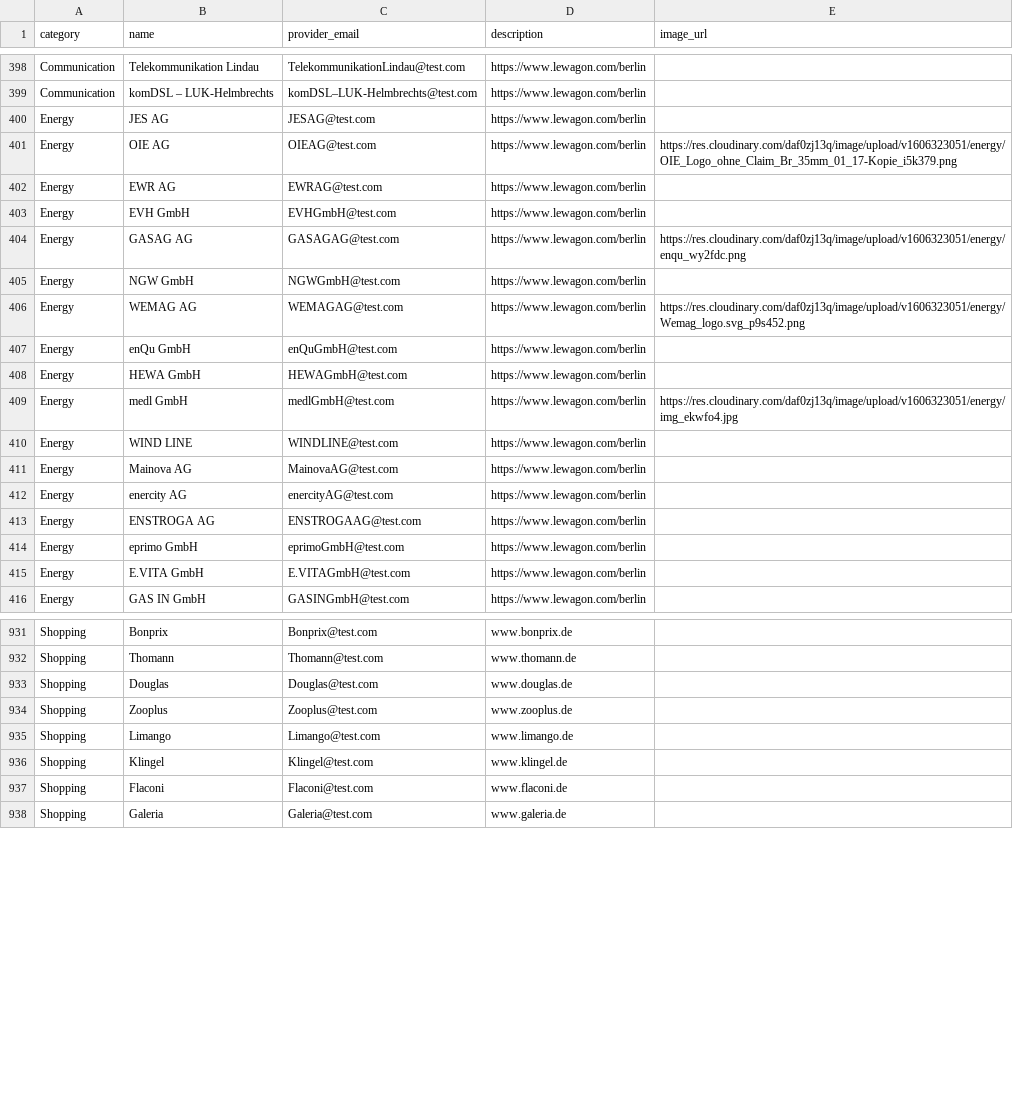
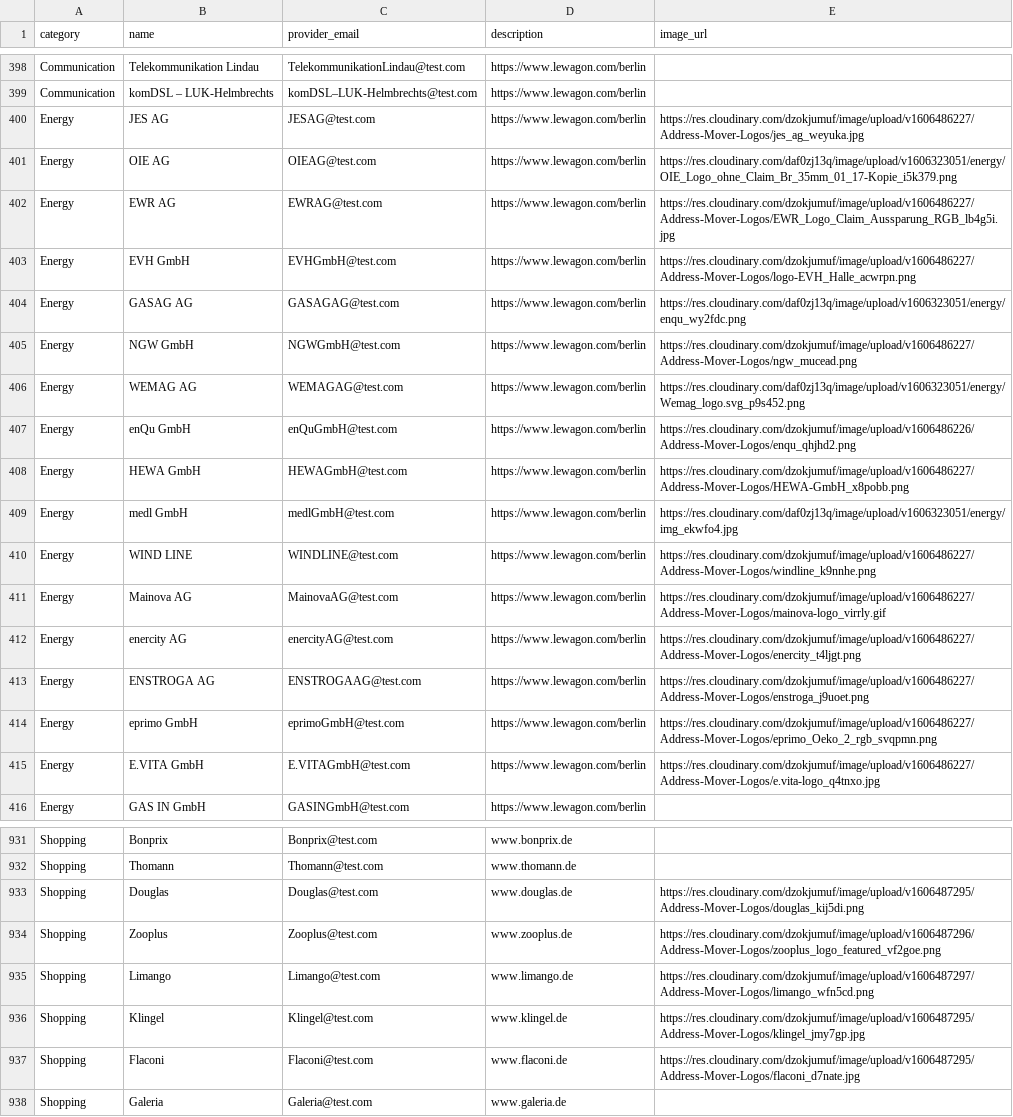
Before and after one commit to wetterkrank/address-mover, a CSV file: lib/seeds_db/20201124_categories_providers.csv, drawn as a sheet; only a part is shown, gaps mark what is left out; the diff covers the shown part only.

Commit message:
Updated and added logos

```diff
--- a/lib/seeds_db/20201124_categories_providers.csv
+++ b/lib/seeds_db/20201124_categories_providers.csv
@@ -399,18 +399,18 @@ Communication,Telekommunikation Lindau,TelekommunikationLindau@test.com,https://
 Communication,komDSL – LUK-Helmbrechts,komDSL–LUK-Helmbrechts@test.com,https://www.lewagon.com/berlin,
-Energy,JES AG,JESAG@test.com,https://www.lewagon.com/berlin,
+Energy,JES AG,JESAG@test.com,https://www.lewagon.com/berlin,https://res.cloudinary.com/dzokjumuf/image/upload/v1606486227/Address-Mover-Logos/jes_ag_weyuka.jpg
 Energy,OIE AG,OIEAG@test.com,https://www.lewagon.com/berlin,https://res.cloudinary.com/daf0zj13q/image/upload/v1606323051/energy/OIE_Logo_ohne_Claim_Br_35mm_01_17-Kopie_i5k379.png
-Energy,EWR AG,EWRAG@test.com,https://www.lewagon.com/berlin,
-Energy,EVH GmbH,EVHGmbH@test.com,https://www.lewagon.com/berlin,
+Energy,EWR AG,EWRAG@test.com,https://www.lewagon.com/berlin,https://res.cloudinary.com/dzokjumuf/image/upload/v1606486227/Address-Mover-Logos/EWR_Logo_Claim_Aussparung_RGB_lb4g5i.jpg
+Energy,EVH GmbH,EVHGmbH@test.com,https://www.lewagon.com/berlin,https://res.cloudinary.com/dzokjumuf/image/upload/v1606486227/Address-Mover-Logos/logo-EVH_Halle_acwrpn.png
 Energy,GASAG AG,GASAGAG@test.com,https://www.lewagon.com/berlin,https://res.cloudinary.com/daf0zj13q/image/upload/v1606323051/energy/enqu_wy2fdc.png
-Energy,NGW GmbH,NGWGmbH@test.com,https://www.lewagon.com/berlin,
+Energy,NGW GmbH,NGWGmbH@test.com,https://www.lewagon.com/berlin,https://res.cloudinary.com/dzokjumuf/image/upload/v1606486227/Address-Mover-Logos/ngw_mucead.png
 Energy,WEMAG AG,WEMAGAG@test.com,https://www.lewagon.com/berlin,https://res.cloudinary.com/daf0zj13q/image/upload/v1606323051/energy/Wemag_logo.svg_p9s452.png
-Energy,enQu GmbH,enQuGmbH@test.com,https://www.lewagon.com/berlin,
-Energy,HEWA GmbH,HEWAGmbH@test.com,https://www.lewagon.com/berlin,
+Energy,enQu GmbH,enQuGmbH@test.com,https://www.lewagon.com/berlin,https://res.cloudinary.com/dzokjumuf/image/upload/v1606486226/Address-Mover-Logos/enqu_qhjhd2.png
+Energy,HEWA GmbH,HEWAGmbH@test.com,https://www.lewagon.com/berlin,https://res.cloudinary.com/dzokjumuf/image/upload/v1606486227/Address-Mover-Logos/HEWA-GmbH_x8pobb.png
 Energy,medl GmbH,medlGmbH@test.com,https://www.lewagon.com/berlin,https://res.cloudinary.com/daf0zj13q/image/upload/v1606323051/energy/img_ekwfo4.jpg
-Energy,WIND LINE,WINDLINE@test.com,https://www.lewagon.com/berlin,
-Energy,Mainova AG,MainovaAG@test.com,https://www.lewagon.com/berlin,
-Energy,enercity AG,enercityAG@test.com,https://www.lewagon.com/berlin,
-Energy,ENSTROGA AG,ENSTROGAAG@test.com,https://www.lewagon.com/berlin,
-Energy,eprimo GmbH,eprimoGmbH@test.com,https://www.lewagon.com/berlin,
-Energy,E.VITA GmbH,E.VITAGmbH@test.com,https://www.lewagon.com/berlin,
+Energy,WIND LINE,WINDLINE@test.com,https://www.lewagon.com/berlin,https://res.cloudinary.com/dzokjumuf/image/upload/v1606486227/Address-Mover-Logos/windline_k9nnhe.png
+Energy,Mainova AG,MainovaAG@test.com,https://www.lewagon.com/berlin,https://res.cloudinary.com/dzokjumuf/image/upload/v1606486227/Address-Mover-Logos/mainova-logo_virrly.gif
+Energy,enercity AG,enercityAG@test.com,https://www.lewagon.com/berlin,https://res.cloudinary.com/dzokjumuf/image/upload/v1606486227/Address-Mover-Logos/enercity_t4ljgt.png
+Energy,ENSTROGA AG,ENSTROGAAG@test.com,https://www.lewagon.com/berlin,https://res.cloudinary.com/dzokjumuf/image/upload/v1606486227/Address-Mover-Logos/enstroga_j9uoet.png
+Energy,eprimo GmbH,eprimoGmbH@test.com,https://www.lewagon.com/berlin,https://res.cloudinary.com/dzokjumuf/image/upload/v1606486227/Address-Mover-Logos/eprimo_Oeko_2_rgb_svqpmn.png
+Energy,E.VITA GmbH,E.VITAGmbH@test.com,https://www.lewagon.com/berlin,https://res.cloudinary.com/dzokjumuf/image/upload/v1606486227/Address-Mover-Logos/e.vita-logo_q4tnxo.jpg
 Energy,GAS IN GmbH,GASINGmbH@test.com,https://www.lewagon.com/berlin,
@@ -932,7 +932,7 @@ Shopping,Bonprix,Bonprix@test.com,www.bonprix.de,
 Shopping,Thomann,Thomann@test.com,www.thomann.de,
-Shopping,Douglas,Douglas@test.com,www.douglas.de,
-Shopping,Zooplus,Zooplus@test.com,www.zooplus.de,
-Shopping,Limango,Limango@test.com,www.limango.de,
-Shopping,Klingel,Klingel@test.com,www.klingel.de,
-Shopping,Flaconi,Flaconi@test.com,www.flaconi.de,
+Shopping,Douglas,Douglas@test.com,www.douglas.de,https://res.cloudinary.com/dzokjumuf/image/upload/v1606487295/Address-Mover-Logos/douglas_kij5di.png
+Shopping,Zooplus,Zooplus@test.com,www.zooplus.de,https://res.cloudinary.com/dzokjumuf/image/upload/v1606487296/Address-Mover-Logos/zooplus_logo_featured_vf2goe.png
+Shopping,Limango,Limango@test.com,www.limango.de,https://res.cloudinary.com/dzokjumuf/image/upload/v1606487297/Address-Mover-Logos/limango_wfn5cd.png
+Shopping,Klingel,Klingel@test.com,www.klingel.de,https://res.cloudinary.com/dzokjumuf/image/upload/v1606487295/Address-Mover-Logos/klingel_jmy7gp.jpg
+Shopping,Flaconi,Flaconi@test.com,www.flaconi.de,https://res.cloudinary.com/dzokjumuf/image/upload/v1606487295/Address-Mover-Logos/flaconi_d7nate.jpg
 Shopping,Galeria,Galeria@test.com,www.galeria.de,
```
Also changed, not shown: 28 edited cells elsewhere in this file.
